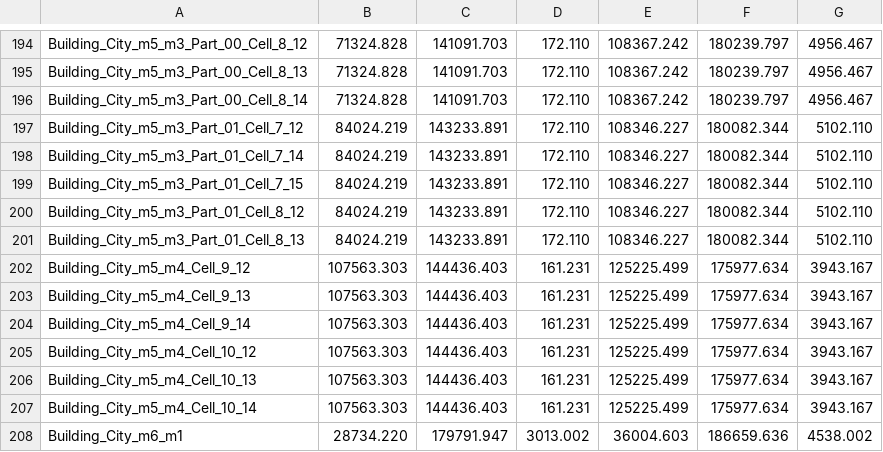
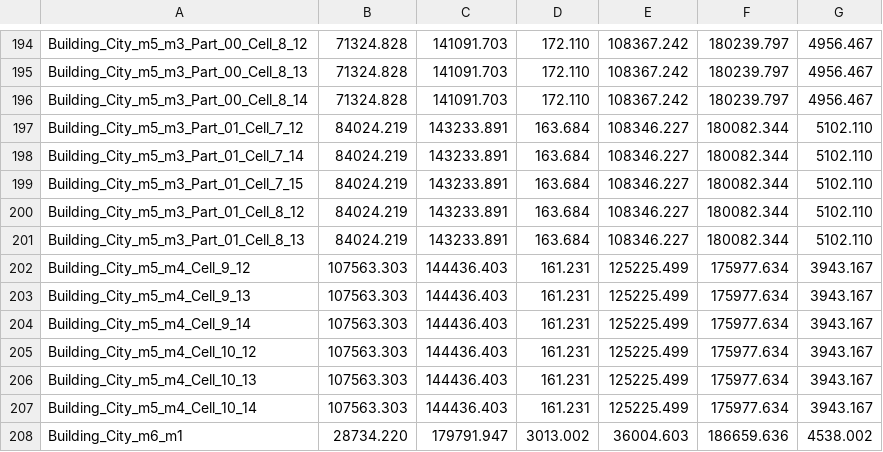
Before and after one commit to Vineet-Vinod/Formula-Forge, a CSV file: Content/Generated/Baku/Data/render_tiles.csv, drawn as a sheet; only a part is shown, gaps mark what is left out.

```diff
--- a/Content/Generated/Baku/Data/render_tiles.csv
+++ b/Content/Generated/Baku/Data/render_tiles.csv
@@ -196,7 +196,7 @@ Building_City_m5_m3_Part_00_Cell_8_13,71324.828,141091.703,172.110,108367.242,18
 Building_City_m5_m3_Part_00_Cell_8_14,71324.828,141091.703,172.110,108367.242,180239.797,4956.467
-Building_City_m5_m3_Part_01_Cell_7_12,84024.219,143233.891,172.110,108346.227,180082.344,5102.110
-Building_City_m5_m3_Part_01_Cell_7_14,84024.219,143233.891,172.110,108346.227,180082.344,5102.110
-Building_City_m5_m3_Part_01_Cell_7_15,84024.219,143233.891,172.110,108346.227,180082.344,5102.110
-Building_City_m5_m3_Part_01_Cell_8_12,84024.219,143233.891,172.110,108346.227,180082.344,5102.110
-Building_City_m5_m3_Part_01_Cell_8_13,84024.219,143233.891,172.110,108346.227,180082.344,5102.110
+Building_City_m5_m3_Part_01_Cell_7_12,84024.219,143233.891,163.684,108346.227,180082.344,5102.110
+Building_City_m5_m3_Part_01_Cell_7_14,84024.219,143233.891,163.684,108346.227,180082.344,5102.110
+Building_City_m5_m3_Part_01_Cell_7_15,84024.219,143233.891,163.684,108346.227,180082.344,5102.110
+Building_City_m5_m3_Part_01_Cell_8_12,84024.219,143233.891,163.684,108346.227,180082.344,5102.110
+Building_City_m5_m3_Part_01_Cell_8_13,84024.219,143233.891,163.684,108346.227,180082.344,5102.110
 Building_City_m5_m4_Cell_9_12,107563.303,144436.403,161.231,125225.499,175977.634,3943.167
```
Also changed, not shown: 8 other files.
